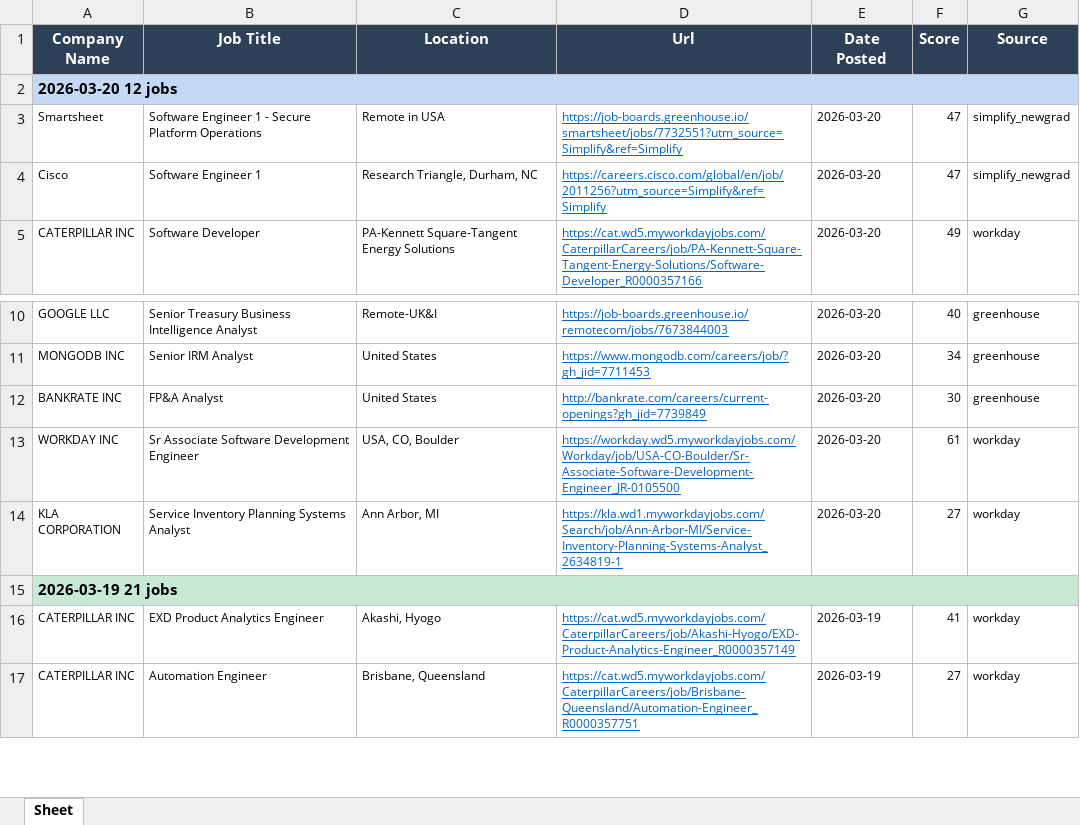
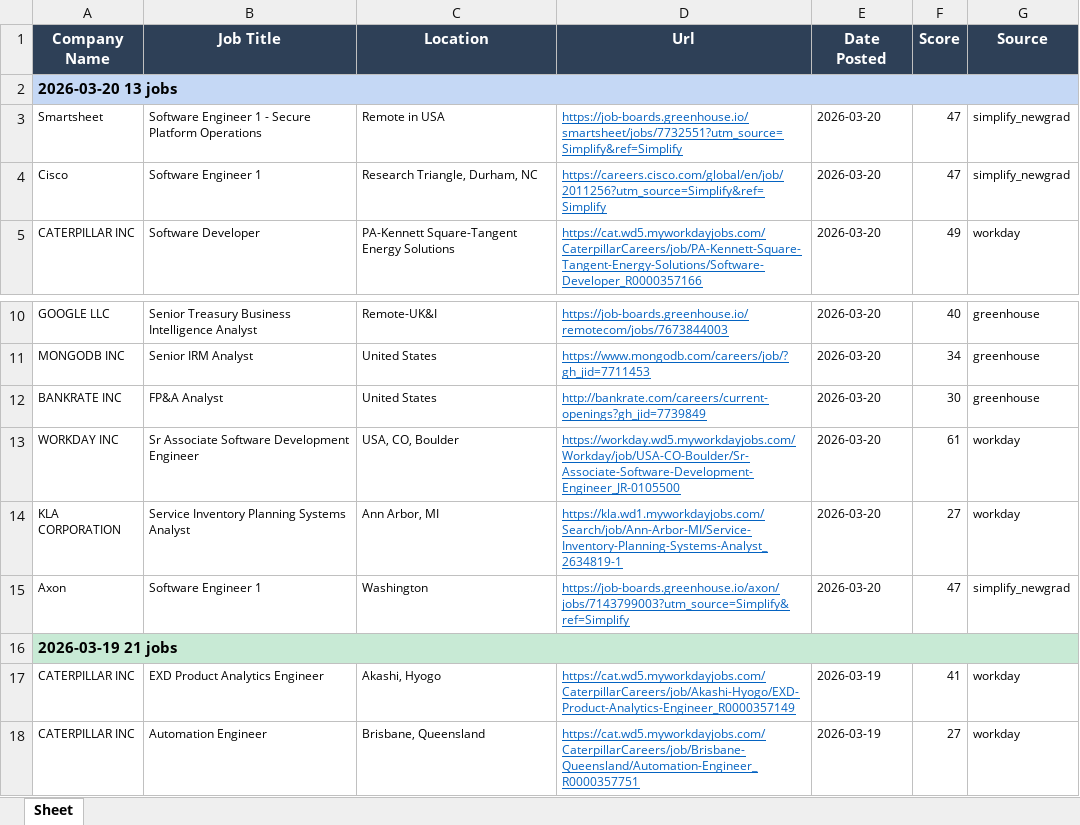
Before and after one commit to egnyani/srx-ent-role-xf, an Excel workbook: output/entry_roles.xlsx, sheet Sheet, drawn as a sheet; only a part is shown, gaps mark what is left out; values as stored, in another font and other column widths than the file's, no borders; the diff names each change by its address in the sheet, - before the commit and + after, or states it on an @@ line.

```diff
--- a/output/entry_roles.xlsx (sheet Sheet)
+++ b/output/entry_roles.xlsx (sheet Sheet)
-A2 (Company Name): 2026-03-20 12 jobs
+A2 (Company Name): 2026-03-20 13 jobs
+row 15: Axon | Software Engineer 1 | Washington | https://job-boards.greenhouse.io/axon/jobs/7143799003?utm_source=Simplify&ref=Simplify | 2026-03-20 | 47 | simplify_newgrad
```
Also changed, not shown: 2 other files.
